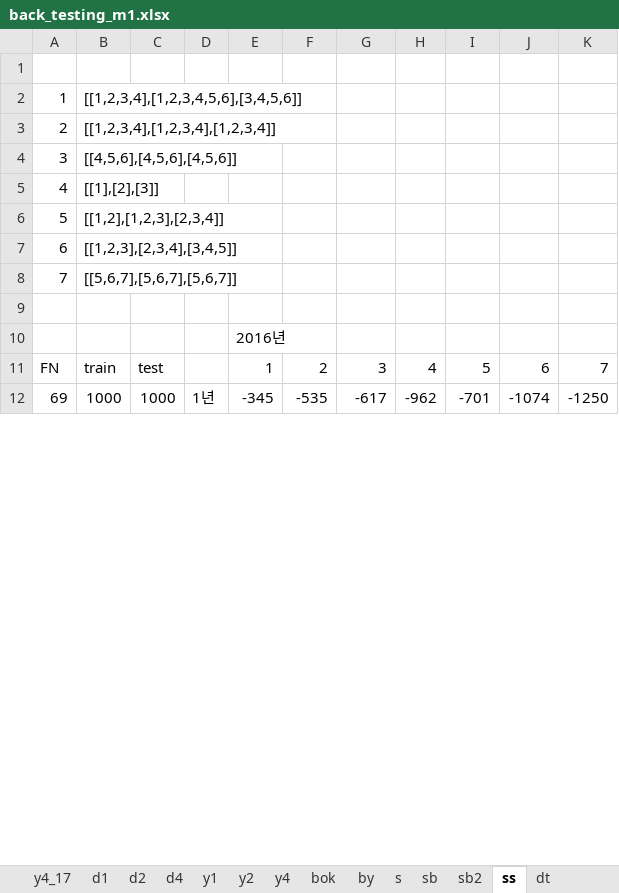
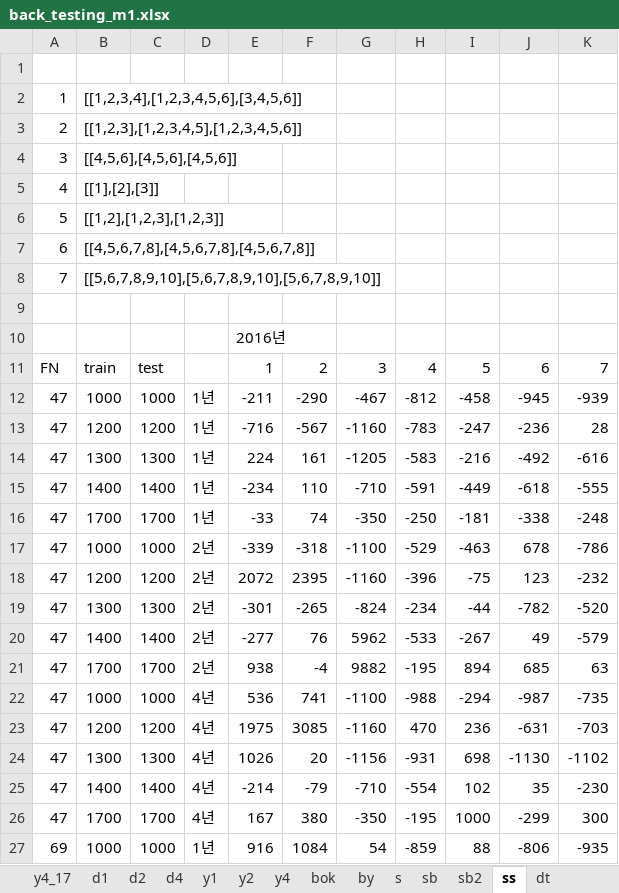
Before and after one commit to didw/kra, an Excel workbook: result/back_testing_m1.xlsx, sheet ss, drawn as a sheet; only a part is shown; values as stored, in another font and other column widths than the file's, no borders; conditional formats not drawn; addresses are those after the commit; the diff covers the shown part only; the diff names each change by its address in the sheet, - before the commit and + after, or states it on an @@ line.

```diff
--- a/result/back_testing_m1.xlsx (sheet ss)
+++ b/result/back_testing_m1.xlsx (sheet ss)
-B3: [[1,2,3,4],[1,2,3,4],[1,2,3,4]]
+B3: [[1,2,3],[1,2,3,4,5],[1,2,3,4,5,6]]
-B6: [[1,2],[1,2,3],[2,3,4]]
+B6: [[1,2],[1,2,3],[1,2,3]]
-B7: [[1,2,3],[2,3,4],[3,4,5]]
+B7: [[4,5,6,7,8],[4,5,6,7,8],[4,5,6,7,8]]
-B8: [[5,6,7],[5,6,7],[5,6,7]]
+B8: [[5,6,7,8,9,10],[5,6,7,8,9,10],[5,6,7,8,9,10]]
+row 12: 47 | 1000 | 1000 | 1년 | -211 | -290 | -467 | -812 | -458 | -945 | -939
+row 13: 47 | 1200 | 1200 | 1년 | -716 | -567 | -1160 | -783 | -247 | -236 | 28
+row 14: 47 | 1300 | 1300 | 1년 | 224 | 161 | -1205 | -583 | -216 | -492 | -616
+row 15: 47 | 1400 | 1400 | 1년 | -234 | 110 | -710 | -591 | -449 | -618 | -555
+row 16: 47 | 1700 | 1700 | 1년 | -33 | 74 | -350 | -250 | -181 | -338 | -248
+row 17: 47 | 1000 | 1000 | 2년 | -339 | -318 | -1100 | -529 | -463 | 678 | -786
+row 18: 47 | 1200 | 1200 | 2년 | 2072 | 2395 | -1160 | -396 | -75 | 123 | -232
+row 19: 47 | 1300 | 1300 | 2년 | -301 | -265 | -824 | -234 | -44 | -782 | -520
+row 20: 47 | 1400 | 1400 | 2년 | -277 | 76 | 5962 | -533 | -267 | 49 | -579
+row 21: 47 | 1700 | 1700 | 2년 | 938 | -4 | 9882 | -195 | 894 | 685 | 63
+row 22: 47 | 1000 | 1000 | 4년 | 536 | 741 | -1100 | -988 | -294 | -987 | -735
+row 23: 47 | 1200 | 1200 | 4년 | 1975 | 3085 | -1160 | 470 | 236 | -631 | -703
+row 24: 47 | 1300 | 1300 | 4년 | 1026 | 20 | -1156 | -931 | 698 | -1130 | -1102
+row 25: 47 | 1400 | 1400 | 4년 | -214 | -79 | -710 | -554 | 102 | 35 | -230
+row 26: 47 | 1700 | 1700 | 4년 | 167 | 380 | -350 | -195 | 1000 | -299 | 300
-E27: -345
+E27: 916
-F27: -535
+F27: 1084
-G27: -617
+G27: 54
-H27: -962
+H27: -859
-I27: -701
+I27: 88
-J27: -1074
+J27: -806
-K27: -1250
+K27: -935
```
Also changed, not shown: 21 added rows and 203 edited cells elsewhere in this sheet, sheet sb.
